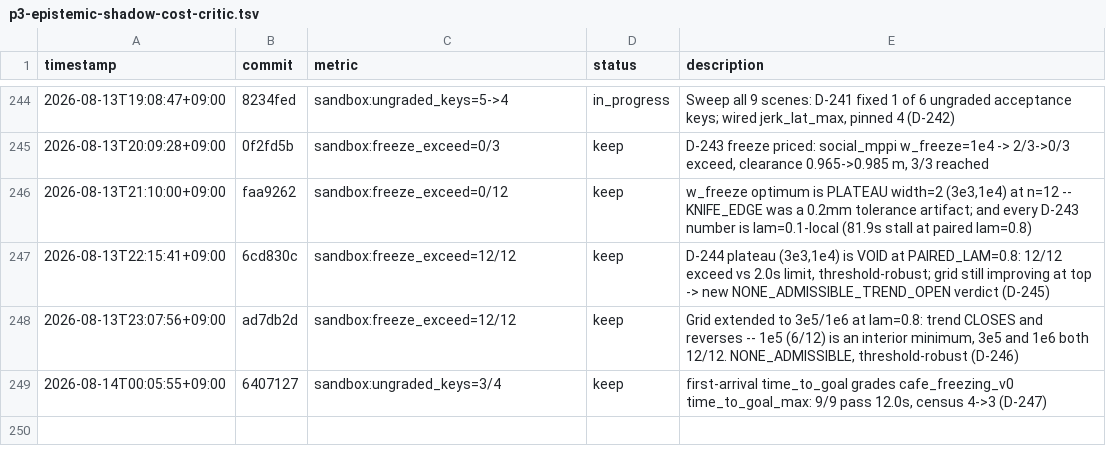
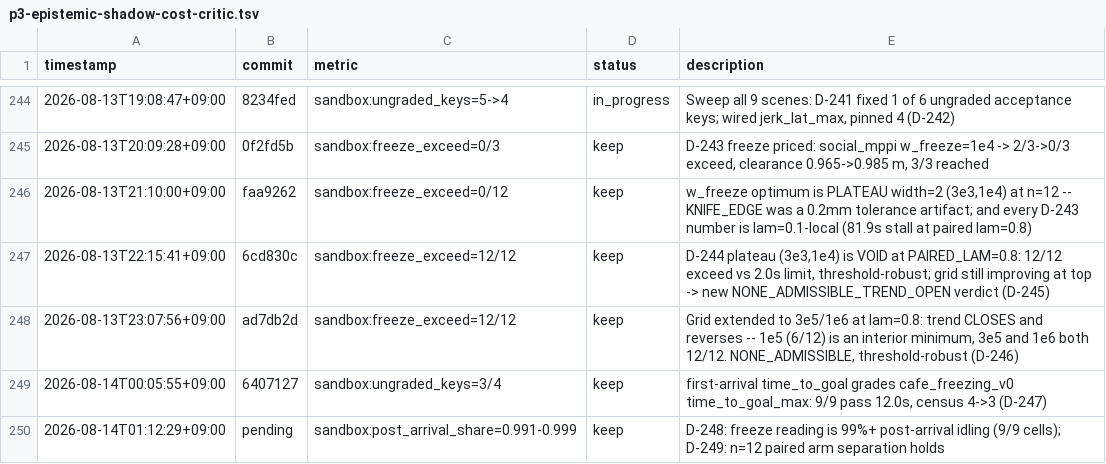
Before and after one commit to Geonhee-LEE/Representation-Aware-MPPI, a TSV file: results/p3-epistemic-shadow-cost-critic.tsv, drawn as a sheet; only a part is shown, gaps mark what is left out; the diff names each change by its address in the sheet, - before the commit and + after, or states it on an @@ line.

Commit message:
[auto] arrival-scoped stall: the freeze reading was 99% post-arrival idling (D-248, D-249)
TODO: STATE#1 (Notion unauthorized this session)
Phase: P3
Metric: sandbox:post_arrival_share=0.991-0.999

Widening D-247's n=3 arrival separation to D-235's paired protocol (n=12, both
temperatures, since profile_arm's defaulted lam=0.1 means widening moves n and
lam together). The separation holds as a paired interval (+1.12/+1.11 s at
lam=0.1, +1.63/+1.67 s at lam=0.8, all p<=0.006) while its n=3 evidence form --
non-overlapping spans -- does not.

12/12 arrivals at lam=0.8 contradicted D-244's 81.90 s stall, which is how
StallSplit was found: 9/9 cells read 99.1-99.9% post-arrival share, pre-arrival
longest stall 0.10-0.80 s against a declared 2.0 s limit. D-244/D-245/D-246
reproduce arithmetically but grade loitering, so ProgressPriceCritic's verdict
is unreadable rather than wrong.

Census (92,61,32) -> (94,61,33), defaults nil for the sixth consecutive cycle.

```diff
--- a/results/p3-epistemic-shadow-cost-critic.tsv
+++ b/results/p3-epistemic-shadow-cost-critic.tsv
+row 250: 2026-08-14T01:12:29+09:00 | pending | sandbox:post_arrival_share=0.991-0.999 | keep | D-248: freeze reading is 99%+ post-arrival idling (9/9 cells); D-249: n=12 paired arm separation holds
```
Also changed, not shown: 6 other files.
